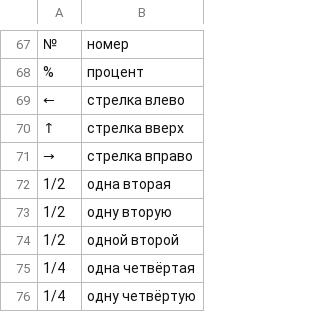
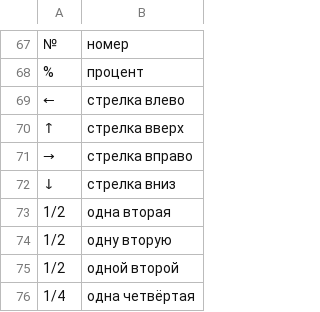
Before and after one commit to alphacep/vosk-text, a TSV file: vosk_text/text_normalization/ru/data/whitelist.tsv, drawn as a sheet; only a part is shown, gaps mark what is left out; the shorter side is filled out with more unchanged rows.

Commit message:
Added one more symbol

```diff
--- a/vosk_text/text_normalization/ru/data/whitelist.tsv
+++ b/vosk_text/text_normalization/ru/data/whitelist.tsv
@@ -71,2 +71,3 @@
 →	стрелка вправо
+↓	стрелка вниз
 1/2	одна вторая
```
